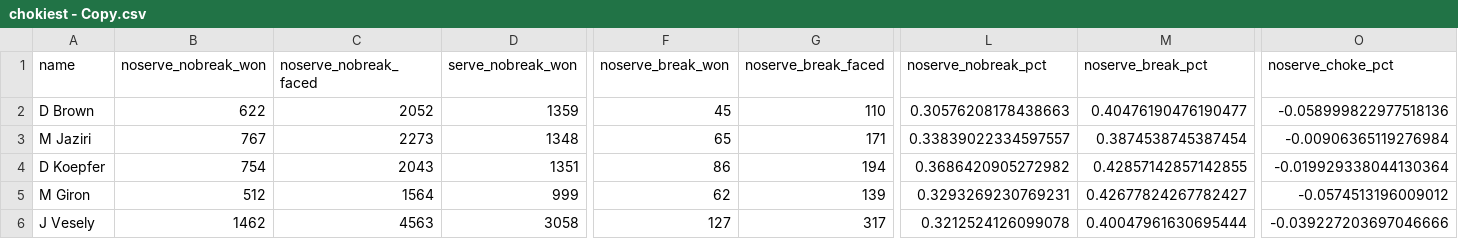
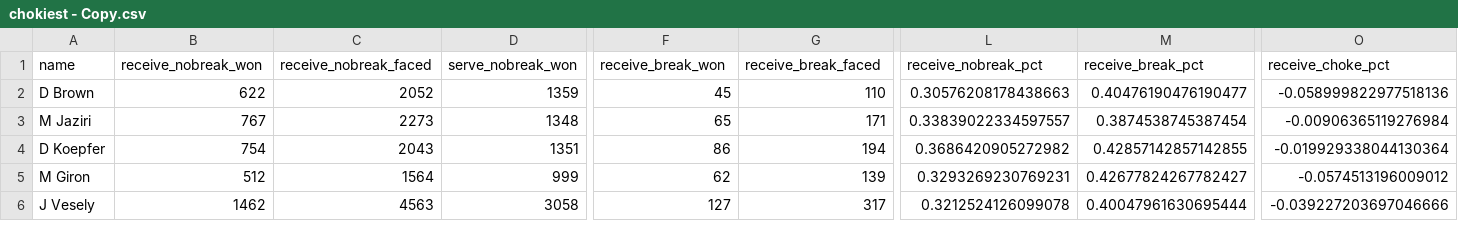
Before and after one commit to hoanganhminh01/CSE-481DS-Tennis-Analysis, a CSV file: data/chokiest - Copy.csv, drawn as a sheet; only a part is shown, gaps mark what is left out; the diff names each change by its address in the sheet, - before the commit and + after, or states it on an @@ line.

```diff
--- a/data/chokiest - Copy.csv
+++ b/data/chokiest - Copy.csv
-B1: noserve_nobreak_won
+B1: receive_nobreak_won
-C1: noserve_nobreak_faced
+C1: receive_nobreak_faced
-F1: noserve_break_won
+F1: receive_break_won
-G1: noserve_break_faced
+G1: receive_break_faced
-L1: noserve_nobreak_pct
+L1: receive_nobreak_pct
-M1: noserve_break_pct
+M1: receive_break_pct
-O1: noserve_choke_pct
+O1: receive_choke_pct
```
Also changed, not shown: 4 other files.
